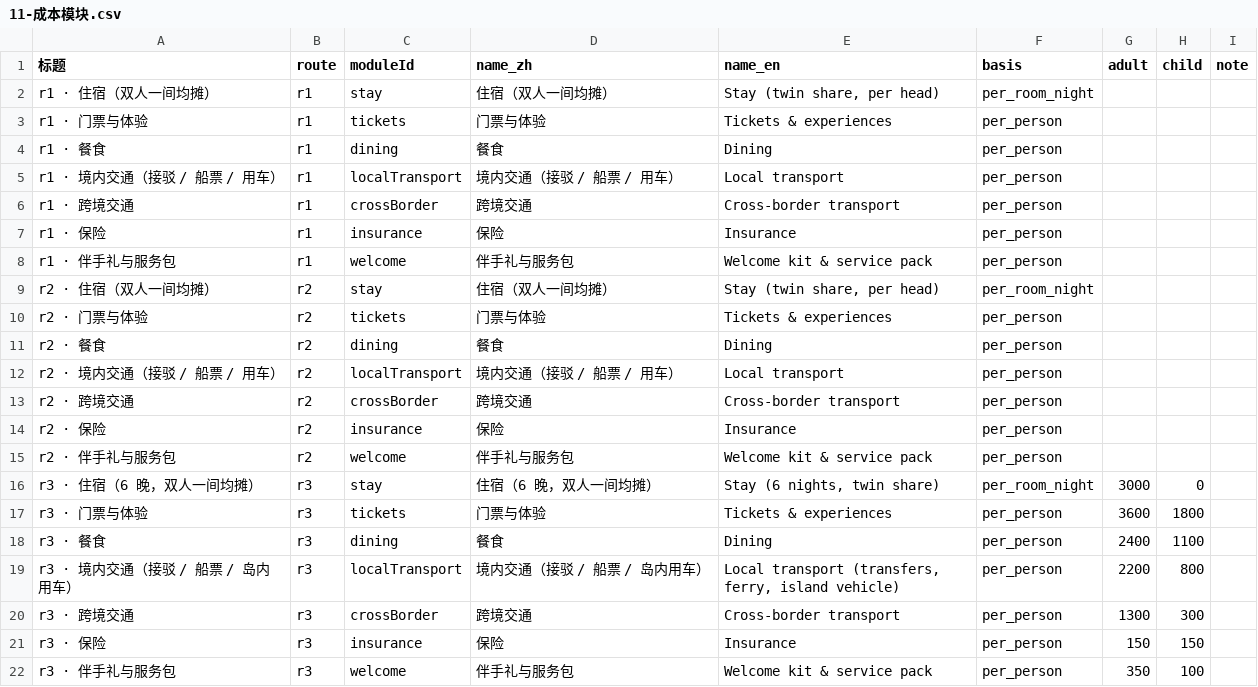
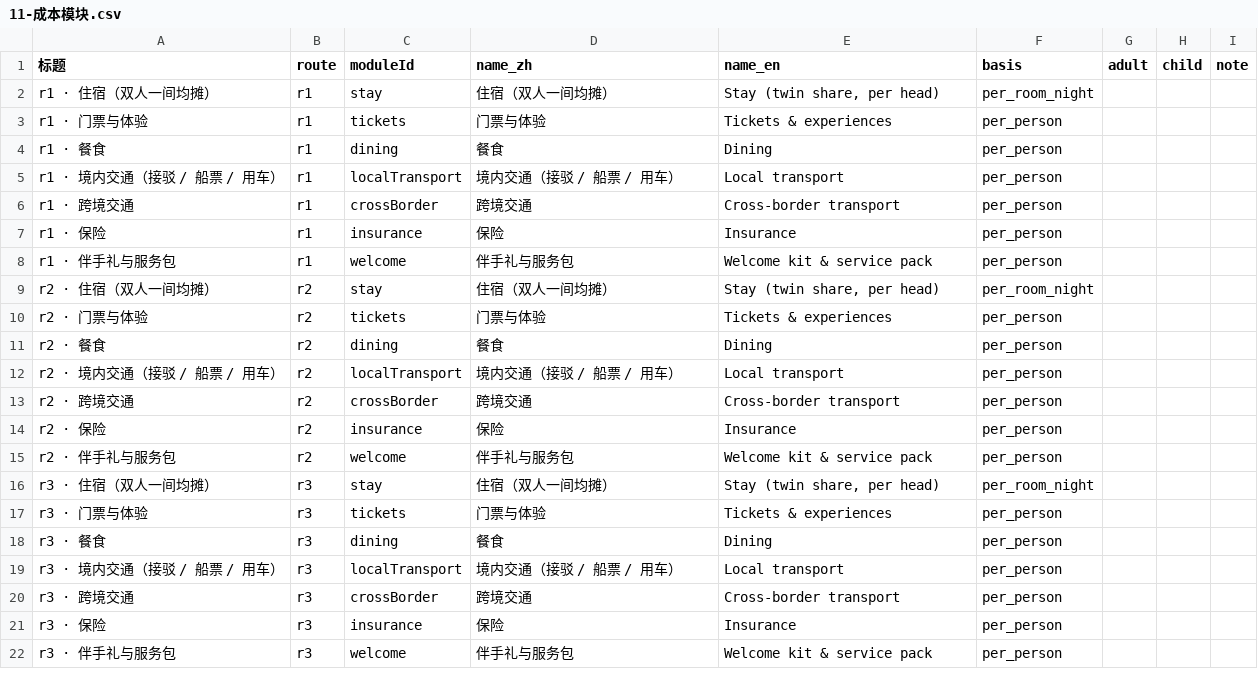
Before and after one commit to MarukoWorkShop/karst-route, a CSV file: content/notion-import/11-成本模块.csv, drawn as a sheet.

```diff
--- a/content/notion-import/11-成本模块.csv
+++ b/content/notion-import/11-成本模块.csv
@@ -15,8 +15,8 @@
 "r2 · 伴手礼与服务包","r2","welcome","伴手礼与服务包","Welcome kit & service pack","per_person","","",""
-"r3 · 住宿（6 晚，双人一间均摊）","r3","stay","住宿（6 晚，双人一间均摊）","Stay (6 nights, twin share)","per_room_night","3000","0",""
-"r3 · 门票与体验","r3","tickets","门票与体验","Tickets & experiences","per_person","3600","1800",""
-"r3 · 餐食","r3","dining","餐食","Dining","per_person","2400","1100",""
-"r3 · 境内交通（接驳 / 船票 / 岛内用车）","r3","localTransport","境内交通（接驳 / 船票 / 岛内用车）","Local transport (transfers, ferry, island vehicle)","per_person","2200","800",""
-"r3 · 跨境交通","r3","crossBorder","跨境交通","Cross-border transport","per_person","1300","300",""
-"r3 · 保险","r3","insurance","保险","Insurance","per_person","150","150",""
-"r3 · 伴手礼与服务包","r3","welcome","伴手礼与服务包","Welcome kit & service pack","per_person","350","100",""
+"r3 · 住宿（双人一间均摊）","r3","stay","住宿（双人一间均摊）","Stay (twin share, per head)","per_room_night","","",""
+"r3 · 门票与体验","r3","tickets","门票与体验","Tickets & experiences","per_person","","",""
+"r3 · 餐食","r3","dining","餐食","Dining","per_person","","",""
+"r3 · 境内交通（接驳 / 船票 / 用车）","r3","localTransport","境内交通（接驳 / 船票 / 用车）","Local transport","per_person","","",""
+"r3 · 跨境交通","r3","crossBorder","跨境交通","Cross-border transport","per_person","","",""
+"r3 · 保险","r3","insurance","保险","Insurance","per_person","","",""
+"r3 · 伴手礼与服务包","r3","welcome","伴手礼与服务包","Welcome kit & service pack","per_person","","",""
```
Also changed, not shown: content/notion-import/02-逐日行程.csv, content/notion-import/03-客人评价.csv, 42 other files.
